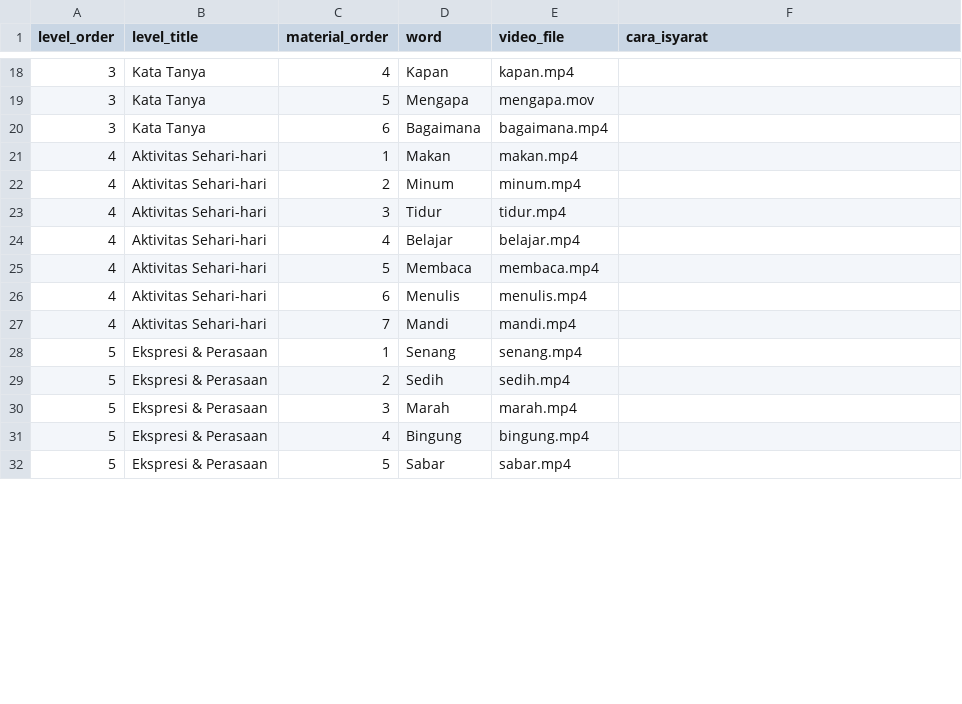
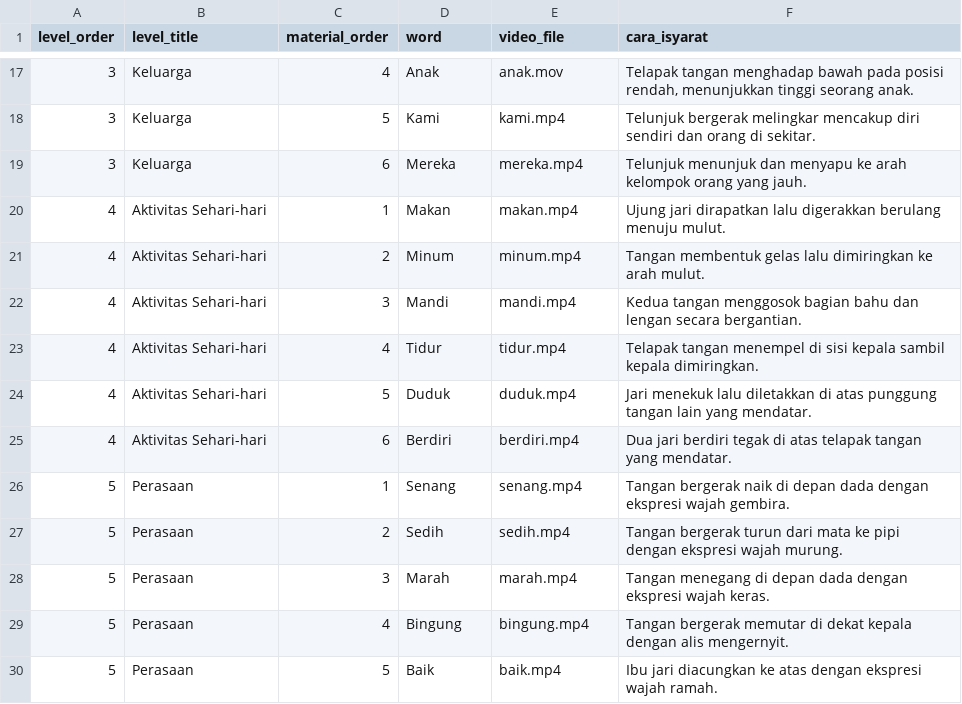
Before and after one commit to Ferdinand-MZ/isyaralive-backend, a CSV file: seed_data/learning.csv, drawn as a sheet; only a part is shown, gaps mark what is left out; the diff covers the shown part only.

```diff
--- a/seed_data/learning.csv
+++ b/seed_data/learning.csv
@@ -18,15 +17,14 @@ level_order,level_title,material_order,word,video_file,cara_isyarat
-3,Kata Tanya,4,Kapan,kapan.mp4,
-3,Kata Tanya,5,Mengapa,mengapa.mov,
-3,Kata Tanya,6,Bagaimana,bagaimana.mp4,
-4,Aktivitas Sehari-hari,1,Makan,makan.mp4,
-4,Aktivitas Sehari-hari,2,Minum,minum.mp4,
-4,Aktivitas Sehari-hari,3,Tidur,tidur.mp4,
-4,Aktivitas Sehari-hari,4,Belajar,belajar.mp4,
-4,Aktivitas Sehari-hari,5,Membaca,membaca.mp4,
-4,Aktivitas Sehari-hari,6,Menulis,menulis.mp4,
-4,Aktivitas Sehari-hari,7,Mandi,mandi.mp4,
-5,Ekspresi & Perasaan,1,Senang,senang.mp4,
-5,Ekspresi & Perasaan,2,Sedih,sedih.mp4,
-5,Ekspresi & Perasaan,3,Marah,marah.mp4,
-5,Ekspresi & Perasaan,4,Bingung,bingung.mp4,
-5,Ekspresi & Perasaan,5,Sabar,sabar.mp4,
+3,Keluarga,4,Anak,anak.mov,"Telapak tangan menghadap bawah pada posisi rendah, menunjukkan tinggi seorang anak."
+3,Keluarga,5,Kami,kami.mp4,Telunjuk bergerak melingkar mencakup diri sendiri dan orang di sekitar.
+3,Keluarga,6,Mereka,mereka.mp4,Telunjuk menunjuk dan menyapu ke arah kelompok orang yang jauh.
+4,Aktivitas Sehari-hari,1,Makan,makan.mp4,Ujung jari dirapatkan lalu digerakkan berulang menuju mulut.
+4,Aktivitas Sehari-hari,2,Minum,minum.mp4,Tangan membentuk gelas lalu dimiringkan ke arah mulut.
+4,Aktivitas Sehari-hari,3,Mandi,mandi.mp4,Kedua tangan menggosok bagian bahu dan lengan secara bergantian.
+4,Aktivitas Sehari-hari,4,Tidur,tidur.mp4,Telapak tangan menempel di sisi kepala sambil kepala dimiringkan.
+4,Aktivitas Sehari-hari,5,Duduk,duduk.mp4,Jari menekuk lalu diletakkan di atas punggung tangan lain yang mendatar.
+4,Aktivitas Sehari-hari,6,Berdiri,berdiri.mp4,Dua jari berdiri tegak di atas telapak tangan yang mendatar.
+5,Perasaan,1,Senang,senang.mp4,Tangan bergerak naik di depan dada dengan ekspresi wajah gembira.
+5,Perasaan,2,Sedih,sedih.mp4,Tangan bergerak turun dari mata ke pipi dengan ekspresi wajah murung.
+5,Perasaan,3,Marah,marah.mp4,Tangan menegang di depan dada dengan ekspresi wajah keras.
+5,Perasaan,4,Bingung,bingung.mp4,Tangan bergerak memutar di dekat kepala dengan alis mengernyit.
+5,Perasaan,5,Baik,baik.mp4,Ibu jari diacungkan ke atas dengan ekspresi wajah ramah.
```
Also changed, not shown: 13 added rows, 2 removed rows and 36 edited cells elsewhere in this file, 10 other files.
